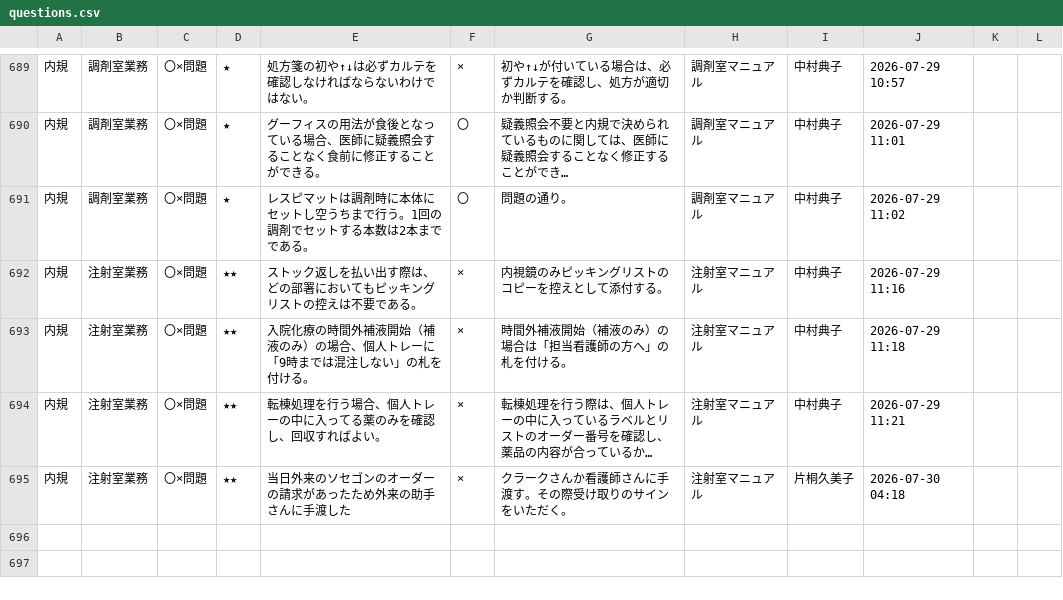
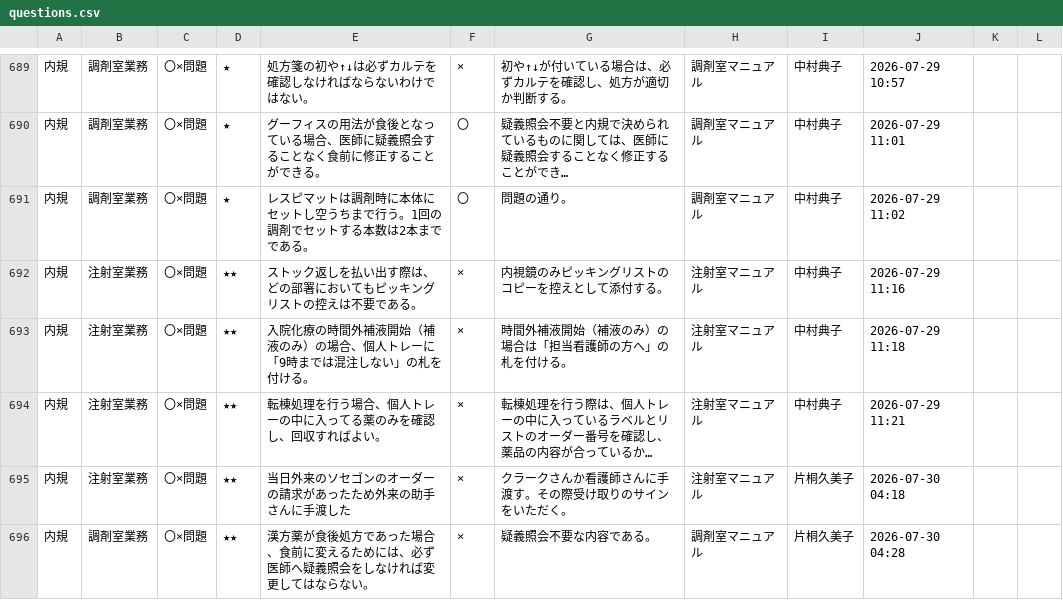
Before and after one commit to kazuitoyakuzai2021/P-Quest, a CSV file: assets/spread_data/questions.csv, drawn as a sheet; only a part is shown, gaps mark what is left out; long unchanged cells end in …; the diff names each change by its address in the sheet, - before the commit and + after, or states it on an @@ line.

Commit message:
Sync: assets/spread_data/questions.csv

```diff
--- a/assets/spread_data/questions.csv
+++ b/assets/spread_data/questions.csv
+row 696: 内規 | 調剤室業務 | 〇×問題 | ★★ | 漢方薬が食後処方であった場合、食前に変えるためには、必ず医師へ疑義照会をしなければ変更してはならない。 | × | 疑義照会不要な内容である。 | 調剤室マニュアル | 片桐久美子 | 2026-07-30 04:28
```
